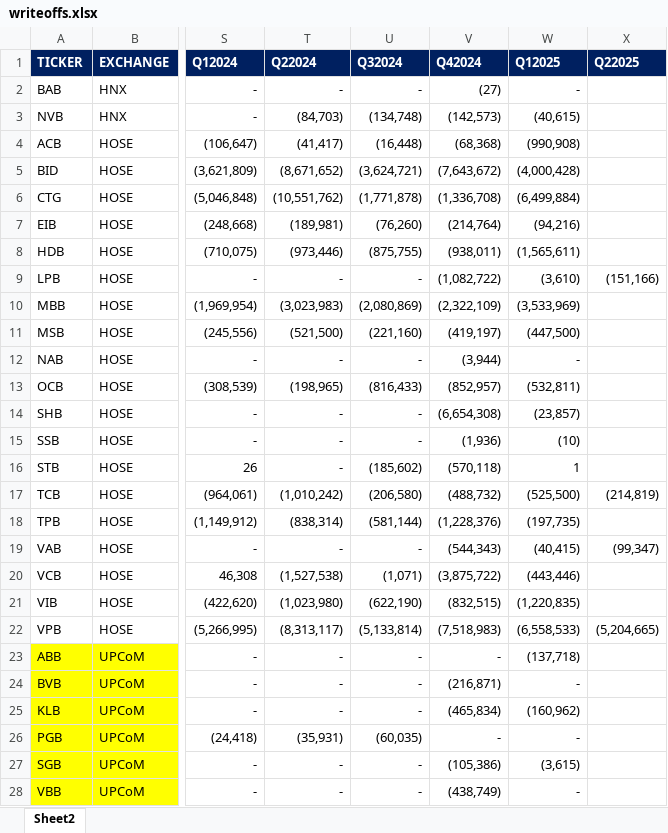
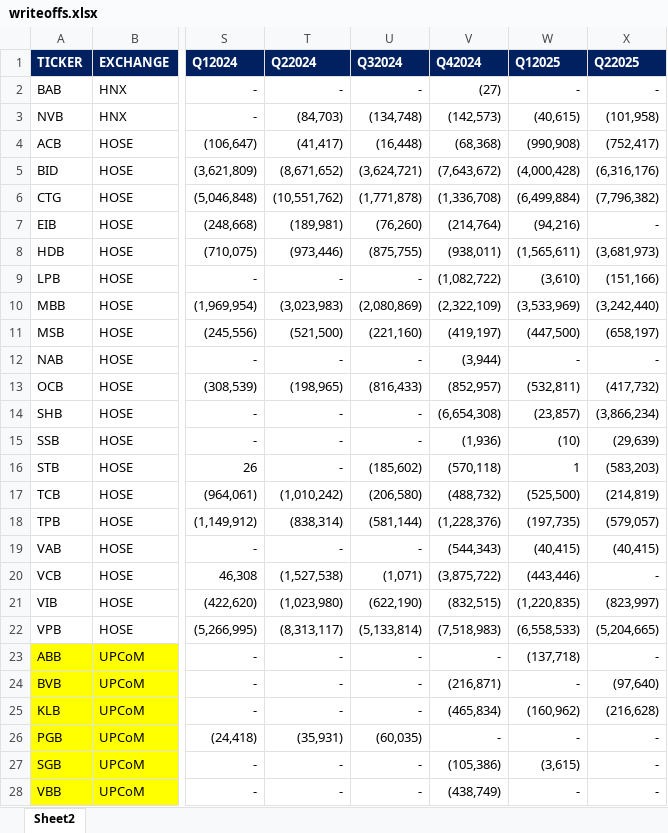
Before and after one commit to lmduc7396/Projectbanking, an Excel workbook: Data/writeoffs.xlsx, sheet Sheet2, drawn as a sheet; only a part is shown, gaps mark what is left out; values as stored, in another font and other column widths than the file's, no borders; the diff names each change by its address in the sheet, - before the commit and + after, or states it on an @@ line.

```diff
--- a/Data/writeoffs.xlsx (sheet Sheet2)
+++ b/Data/writeoffs.xlsx (sheet Sheet2)
-X2 (Q22025): (empty)
+X2 (Q22025): -
-X3 (Q22025): (empty)
+X3 (Q22025): (101,958)
-X4 (Q22025): (empty)
+X4 (Q22025): (752,417)
-X5 (Q22025): (empty)
+X5 (Q22025): (6,316,176)
-X6 (Q22025): (empty)
+X6 (Q22025): (7,796,382)
-X7 (Q22025): (empty)
+X7 (Q22025): -
-X8 (Q22025): (empty)
+X8 (Q22025): (3,681,973)
-X10 (Q22025): (empty)
+X10 (Q22025): (3,242,440)
-X11 (Q22025): (empty)
+X11 (Q22025): (658,197)
-X12 (Q22025): (empty)
+X12 (Q22025): -
-X13 (Q22025): (empty)
+X13 (Q22025): (417,732)
-X14 (Q22025): (empty)
+X14 (Q22025): (3,866,234)
-X15 (Q22025): (empty)
+X15 (Q22025): (29,639)
-X16 (Q22025): (empty)
+X16 (Q22025): (583,203)
-X18 (Q22025): (empty)
+X18 (Q22025): (579,057)
-X19 (Q22025): (99,347)
+X19 (Q22025): (40,415)
-X20 (Q22025): (empty)
+X20 (Q22025): -
-X21 (Q22025): (empty)
+X21 (Q22025): (823,997)
-X23 (Q22025): (empty)
+X23 (Q22025): -
-X24 (Q22025): (empty)
+X24 (Q22025): (97,640)
-X25 (Q22025): (empty)
+X25 (Q22025): (216,628)
-X26:X28 (Q22025): (empty)
+X26:X28 (Q22025): -
```
Also changed, not shown: 3 other files.
